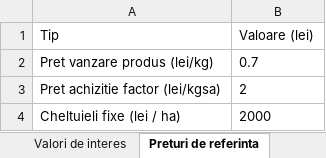
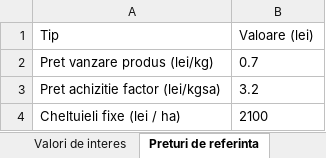
Before and after one commit to ctvalentinmarcu/agronomie, an Excel workbook: statistici.xlsx, sheet Preturi de referinta, drawn as a sheet; values as stored, in another font and other column widths than the file's, no borders; the diff names each change by its address in the sheet, - before the commit and + after, or states it on an @@ line.

```diff
--- a/statistici.xlsx (sheet Preturi de referinta)
+++ b/statistici.xlsx (sheet Preturi de referinta)
-B3 (Valoare (lei)): 2
+B3 (Valoare (lei)): 3.2
-B4 (Valoare (lei)): 2000
+B4 (Valoare (lei)): 2100
```
Also changed, not shown: sheet Rezultate economice, sheet Validare, sheet Date initiale, sheet Valori de interes, other sheet tabs, 20 other files.
